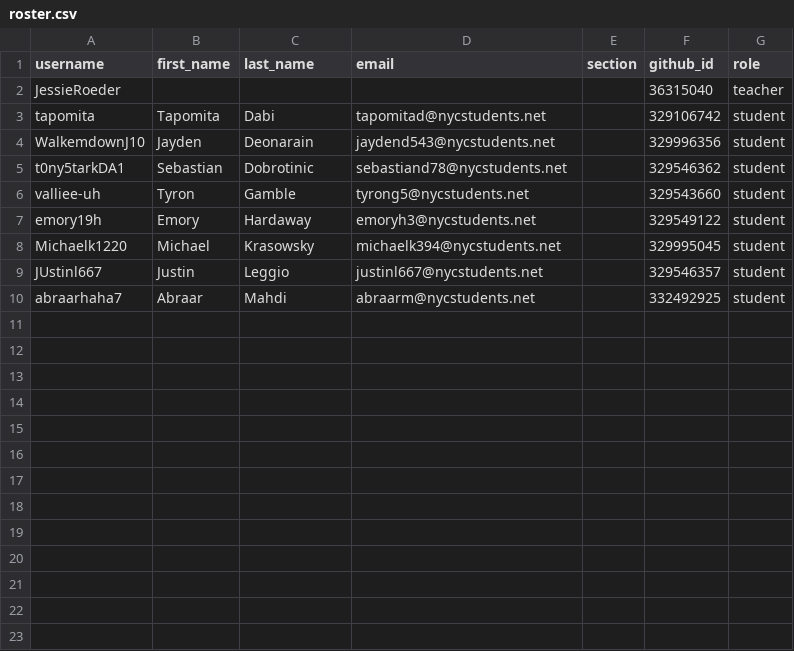
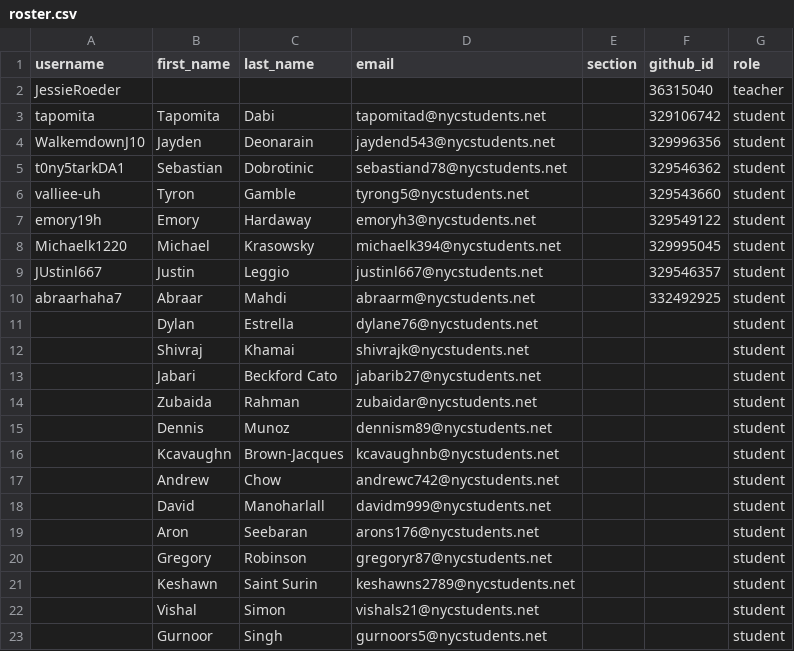
Before and after one commit to VR-Class-JAHS/classroom50, a CSV file: virtual-reality/roster.csv, drawn as a sheet.

Commit message:
[Classroom 50] Add 13 invited emails to roster: virtual-reality

```diff
--- a/virtual-reality/roster.csv
+++ b/virtual-reality/roster.csv
@@ -10 +10,14 @@ JUstinl667,Justin,Leggio,justinl667@nycstudents.net,,329546357,student
 abraarhaha7,Abraar,Mahdi,abraarm@nycstudents.net,,332492925,student
+,Dylan,Estrella,dylane76@nycstudents.net,,,student
+,Shivraj,Khamai,shivrajk@nycstudents.net,,,student
+,Jabari,Beckford Cato,jabarib27@nycstudents.net,,,student
+,Zubaida,Rahman,zubaidar@nycstudents.net,,,student
+,Dennis,Munoz,dennism89@nycstudents.net,,,student
+,Kcavaughn,Brown-Jacques,kcavaughnb@nycstudents.net,,,student
+,Andrew,Chow,andrewc742@nycstudents.net,,,student
+,David,Manoharlall,davidm999@nycstudents.net,,,student
+,Aron,Seebaran,arons176@nycstudents.net,,,student
+,Gregory,Robinson,gregoryr87@nycstudents.net,,,student
+,Keshawn,Saint Surin,keshawns2789@nycstudents.net,,,student
+,Vishal,Simon,vishals21@nycstudents.net,,,student
+,Gurnoor,Singh,gurnoors5@nycstudents.net,,,student
```
